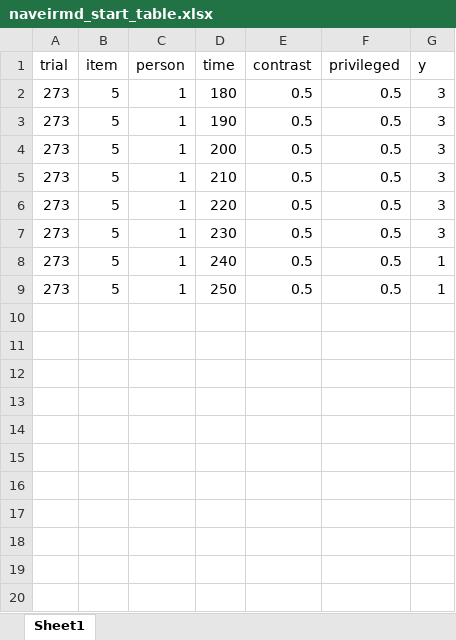
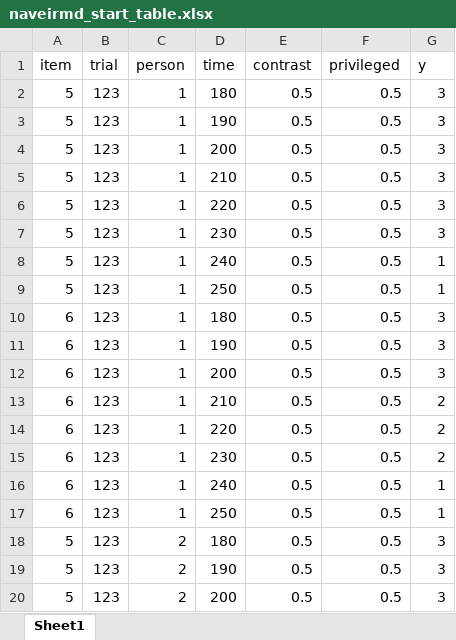
Before and after one commit to HulaLab/DR2, an Excel workbook: Specific aim 2/Practice MPT/naveirmd_start_table.xlsx, sheet Sheet1, drawn as a sheet; only a part is shown; values as stored, in another font and other column widths than the file's, no borders; removed rows and columns are numbered as before the commit, all else as after; the diff covers the shown part only; the diff names each change by its address in the sheet, - before the commit and + after, or states it on an @@ line.

```diff
--- a/Specific aim 2/Practice MPT/naveirmd_start_table.xlsx (sheet Sheet1)
+++ b/Specific aim 2/Practice MPT/naveirmd_start_table.xlsx (sheet Sheet1)
-column A (trial), rows 2-9: all 273
+column B (trial), rows 2-9: all 123
+row 10: 6 | 123 | 1 | 180 | 0.5 | 0.5 | 3
+row 11: 6 | 123 | 1 | 190 | 0.5 | 0.5 | 3
+row 12: 6 | 123 | 1 | 200 | 0.5 | 0.5 | 3
+row 13: 6 | 123 | 1 | 210 | 0.5 | 0.5 | 2
+row 14: 6 | 123 | 1 | 220 | 0.5 | 0.5 | 2
+row 15: 6 | 123 | 1 | 230 | 0.5 | 0.5 | 2
+row 16: 6 | 123 | 1 | 240 | 0.5 | 0.5 | 1
+row 17: 6 | 123 | 1 | 250 | 0.5 | 0.5 | 1
+row 18: 5 | 123 | 2 | 180 | 0.5 | 0.5 | 3
+row 19: 5 | 123 | 2 | 190 | 0.5 | 0.5 | 3
+row 20: 5 | 123 | 2 | 200 | 0.5 | 0.5 | 3
```
Also changed, not shown: 13 added rows elsewhere in this sheet, 6 other files.
